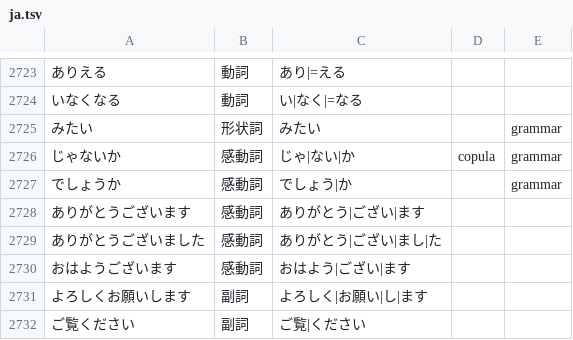
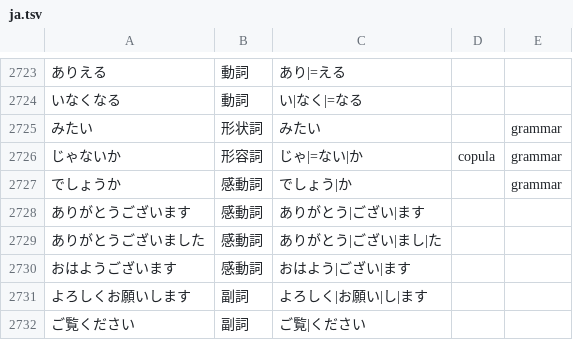
Before and after one commit to 0xzerolight/anki_miner, a TSV file: anki_miner/resources/kana_words/ja.tsv, drawn as a sheet; only a part is shown, gaps mark what is left out.

```diff
--- a/anki_miner/resources/kana_words/ja.tsv
+++ b/anki_miner/resources/kana_words/ja.tsv
@@ -2725,3 +2725,3 @@
 みたい	形状詞	みたい		grammar
-じゃないか	感動詞	じゃ|ない|か	copula	grammar
+じゃないか	形容詞	じゃ|=ない|か	copula	grammar
 でしょうか	感動詞	でしょう|か		grammar
```
Also changed, not shown: 5 other files.
